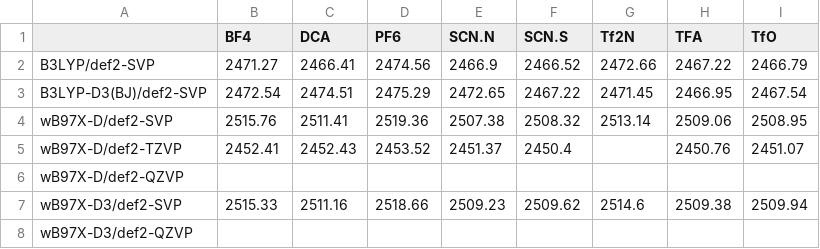
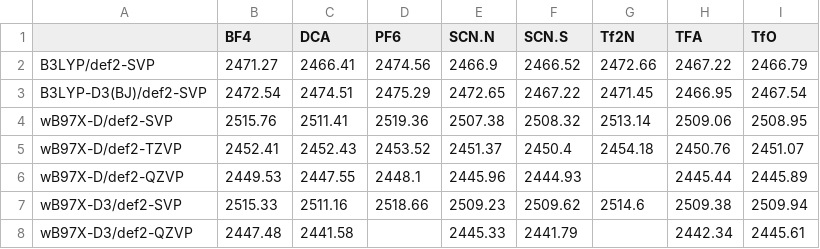
Before and after one commit to berquist/dissertation, a CSV file: presentation/figures/updated_methods.csv, drawn as a sheet.

Commit message:
update data for better/updated methods

```diff
--- a/presentation/figures/updated_methods.csv
+++ b/presentation/figures/updated_methods.csv
@@ -4,5 +4,5 @@ B3LYP-D3(BJ)/def2-SVP,2472.54,2474.51,2475.29,2472.65,2467.22,2471.45,2466.95,24
 wB97X-D/def2-SVP,2515.76,2511.41,2519.36,2507.38,2508.32,2513.14,2509.06,2508.95
-wB97X-D/def2-TZVP,2452.41,2452.43,2453.52,2451.37,2450.4,,2450.76,2451.07
-wB97X-D/def2-QZVP,,,,,,,,
+wB97X-D/def2-TZVP,2452.41,2452.43,2453.52,2451.37,2450.4,2454.18,2450.76,2451.07
+wB97X-D/def2-QZVP,2449.53,2447.55,2448.1,2445.96,2444.93,,2445.44,2445.89
 wB97X-D3/def2-SVP,2515.33,2511.16,2518.66,2509.23,2509.62,2514.6,2509.38,2509.94
-wB97X-D3/def2-QZVP,,,,,,,,
+wB97X-D3/def2-QZVP,2447.48,2441.58,,2445.33,2441.79,,2442.34,2445.61
```
Also changed, not shown: 2 other files.
